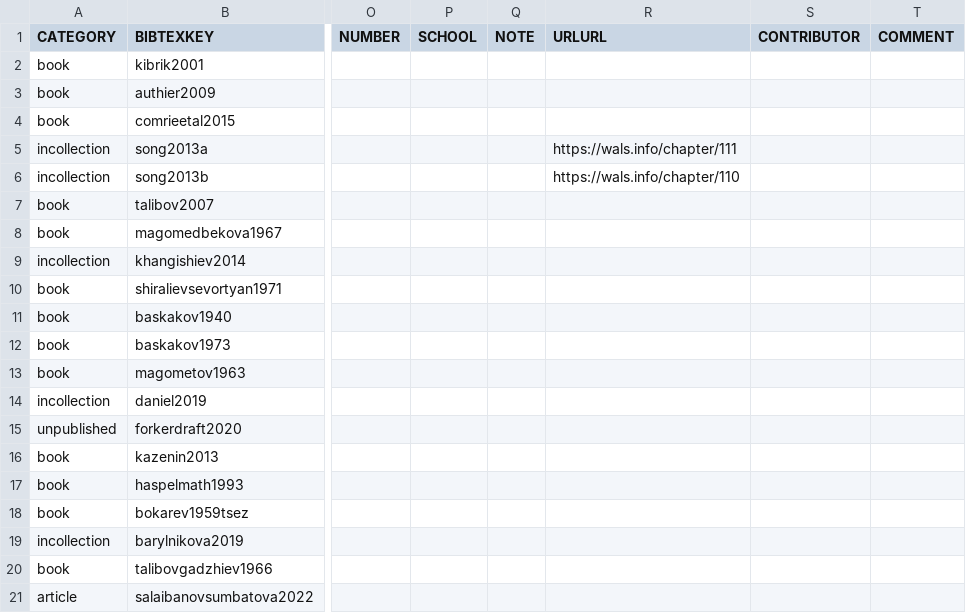
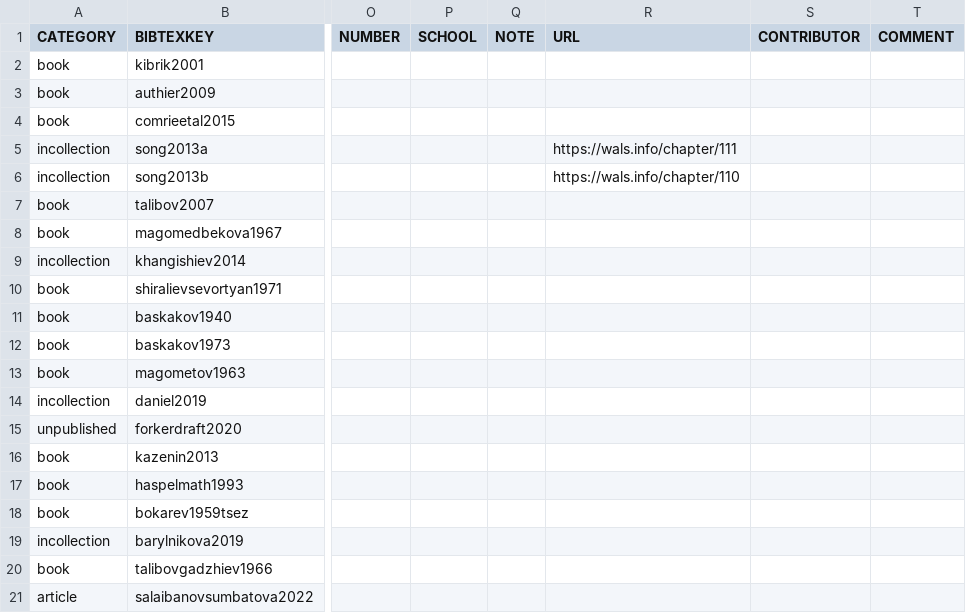
Before and after one commit to LingConLab/TALD, a TSV file: data/orig_bib_tsv/causatives_bib.tsv, drawn as a sheet; only a part is shown, gaps mark what is left out; the diff names each change by its address in the sheet, - before the commit and + after, or states it on an @@ line.

Commit message:
Update causatives_bib.tsv
tiny fix

```diff
--- a/data/orig_bib_tsv/causatives_bib.tsv
+++ b/data/orig_bib_tsv/causatives_bib.tsv
-R1: URLURL
+R1: URL
```
